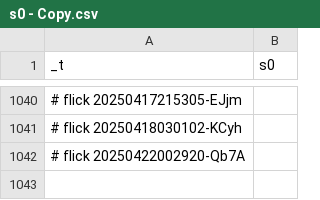
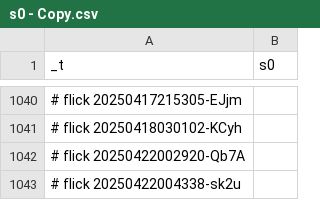
Before and after one commit to abikesa/ship, a CSV file: kitabo/ensi/nis/App/assets/csv/s0 - Copy.csv, drawn as a sheet; only a part is shown, gaps mark what is left out; the diff names each change by its address in the sheet, - before the commit and + after, or states it on an @@ line.

Commit message:
kitabo/ensi/nis/App/assets/csv/s0 - Copy.csv

```diff
--- a/kitabo/ensi/nis/App/assets/csv/s0 - Copy.csv
+++ b/kitabo/ensi/nis/App/assets/csv/s0 - Copy.csv
+row 1043: # flick 20250422004338-sk2u
```
